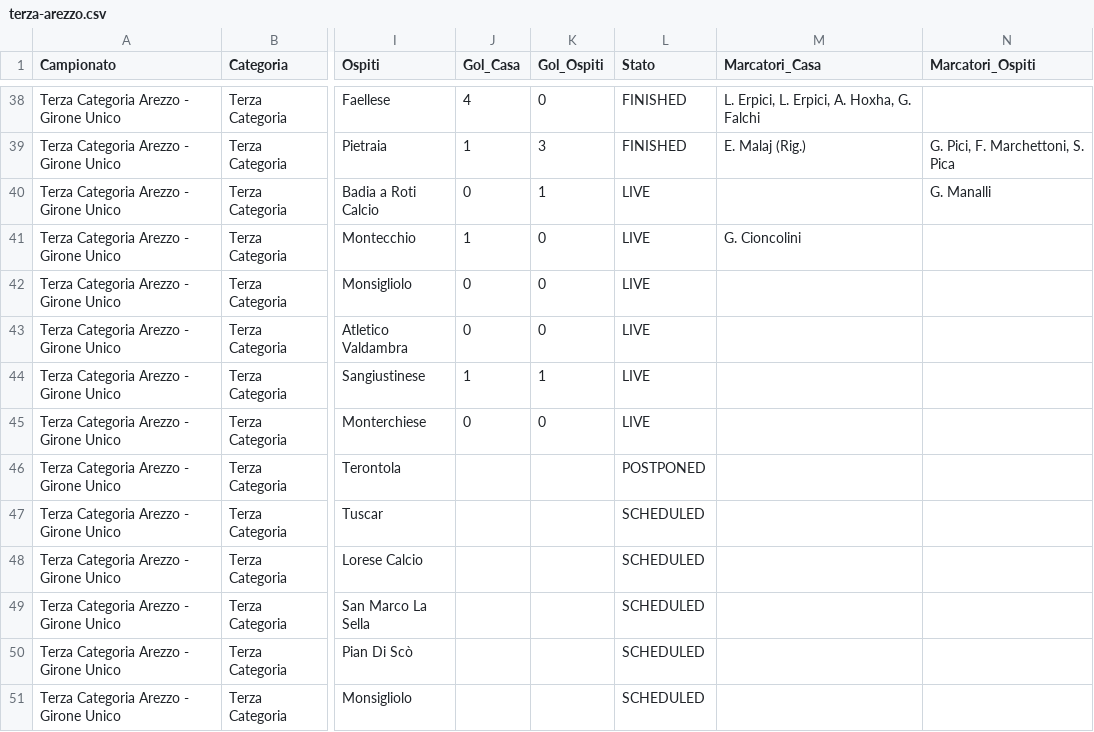
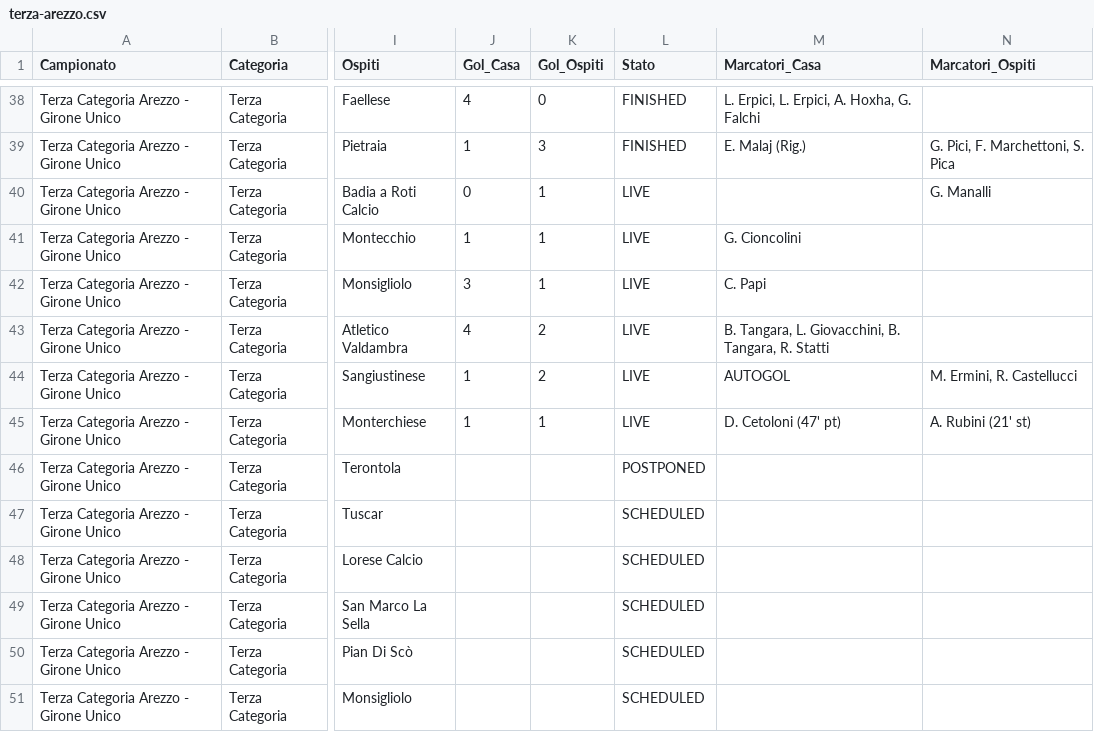
Before and after one commit to cicciocanestro/calcio-toscana-scraper, a CSV file: data/exports/terza-arezzo.csv, drawn as a sheet; only a part is shown, gaps mark what is left out; the diff names each change by its address in the sheet, - before the commit and + after, or states it on an @@ line.

```diff
--- a/data/exports/terza-arezzo.csv
+++ b/data/exports/terza-arezzo.csv
-K41:K42 (Gol_Ospiti): 0
+K41:K42 (Gol_Ospiti): 1
-J42 (Gol_Casa): 0
+J42 (Gol_Casa): 3
-M42 (Marcatori_Casa): (empty)
+M42 (Marcatori_Casa): C. Papi
-J43 (Gol_Casa): 0
+J43 (Gol_Casa): 4
-K43 (Gol_Ospiti): 0
+K43 (Gol_Ospiti): 2
-M43 (Marcatori_Casa): (empty)
+M43 (Marcatori_Casa): B. Tangara, L. Giovacchini, B. Tangara, R. Statti
-K44 (Gol_Ospiti): 1
+K44 (Gol_Ospiti): 2
-M44 (Marcatori_Casa): (empty)
+M44 (Marcatori_Casa): AUTOGOL
-N44 (Marcatori_Ospiti): (empty)
+N44 (Marcatori_Ospiti): M. Ermini, R. Castellucci
-J45 (Gol_Casa): 0
+J45 (Gol_Casa): 1
-K45 (Gol_Ospiti): 0
+K45 (Gol_Ospiti): 1
-M45 (Marcatori_Casa): (empty)
+M45 (Marcatori_Casa): D. Cetoloni (47' pt)
-N45 (Marcatori_Ospiti): (empty)
+N45 (Marcatori_Ospiti): A. Rubini (21' st)
```
Also changed, not shown: data/exports/promozione-c.csv, data/exports/seconda-i.csv, 10 other files.
